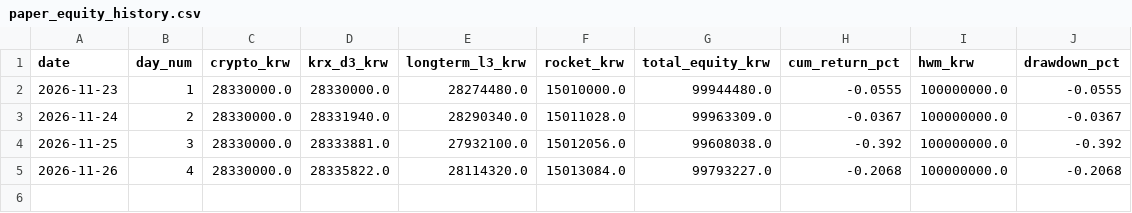
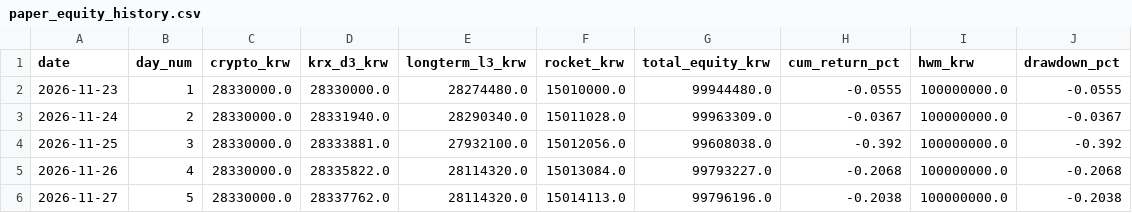
Before and after one commit to ttorydaddy/Invest_God, a CSV file: live/state/paper_equity_history.csv, drawn as a sheet.

```diff
--- a/live/state/paper_equity_history.csv
+++ b/live/state/paper_equity_history.csv
@@ -5 +5,2 @@
 2026-11-26,4,28330000.0,28335822.0,28114320.0,15013084.0,99793227.0,-0.2068,100000000.0,-0.2068
+2026-11-27,5,28330000.0,28337762.0,28114320.0,15014113.0,99796196.0,-0.2038,100000000.0,-0.2038
```
Also changed, not shown: 8 other files.
